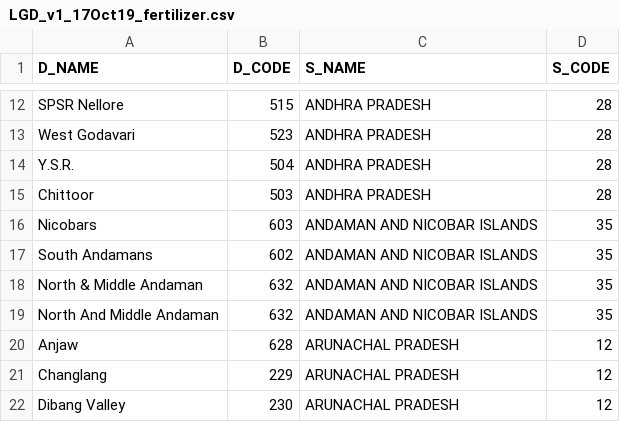
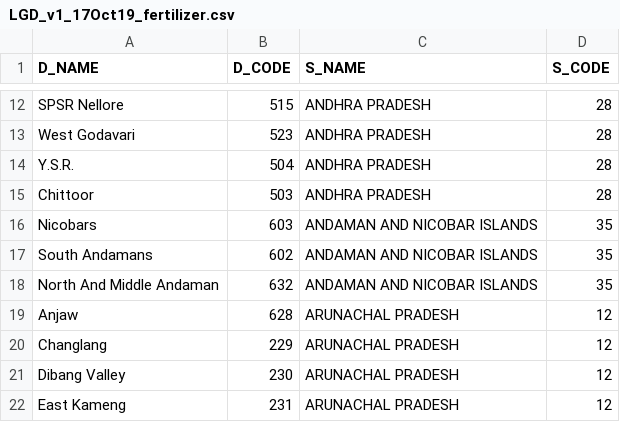
Before and after one commit to gursharan-info/idp-data, a CSV file: sources/LGD_v1_17Oct19_fertilizer.csv, drawn as a sheet; only a part is shown, gaps mark what is left out; the shorter side is filled out with more unchanged rows; the diff names each change by its address in the sheet, - before the commit and + after, or states it on an @@ line.

Commit message:
corrected LGD for fertilizer daily - HFI

```diff
--- a/sources/LGD_v1_17Oct19_fertilizer.csv
+++ b/sources/LGD_v1_17Oct19_fertilizer.csv
-row 18: North & Middle Andaman | 632 | ANDAMAN AND NICOBAR ISLANDS | 35
```
